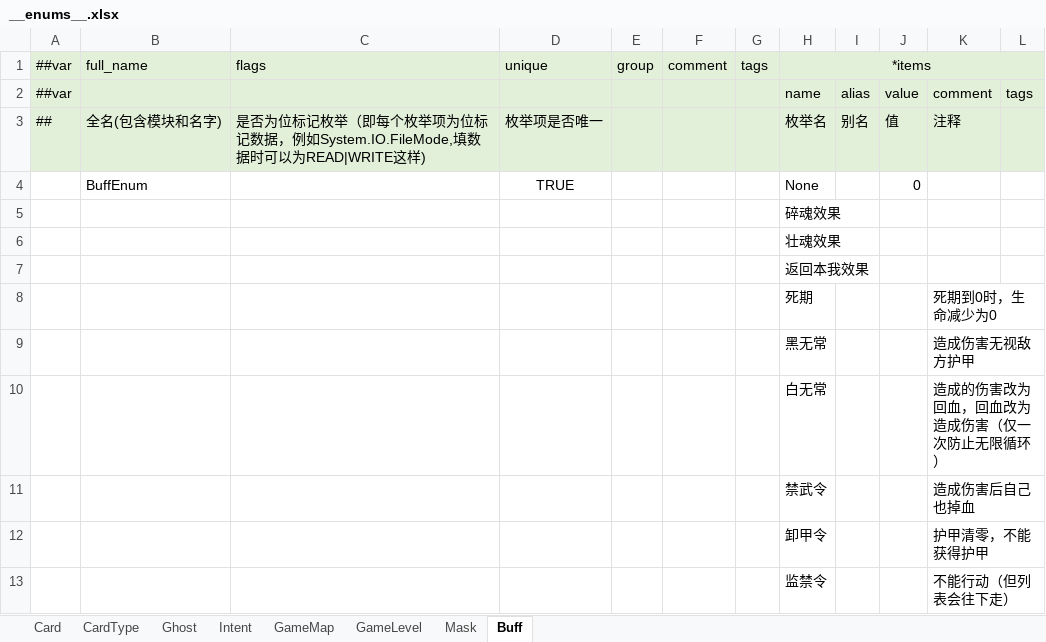
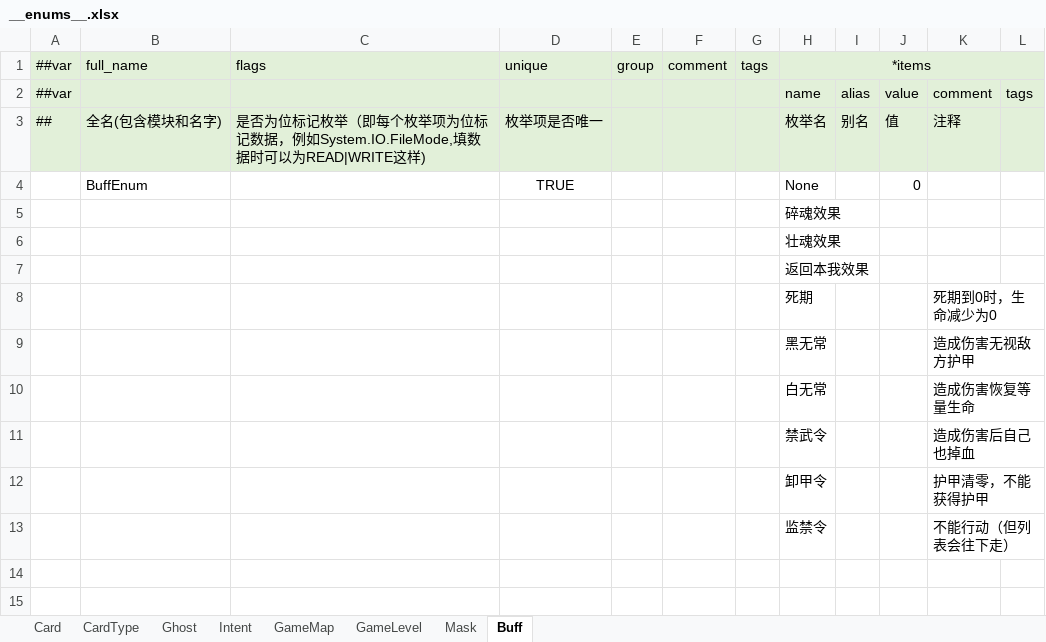
Before and after one commit to Unity-Devlop/GGJ2026, an Excel workbook: Configs/source/Datas/__enums__.xlsx, sheet Buff, drawn as a sheet; values as stored, in another font and other column widths than the file's, no borders; the diff names each change by its address in the sheet, - before the commit and + after, or states it on an @@ line.

Commit message:
枚举描述更新

```diff
--- a/Configs/source/Datas/__enums__.xlsx (sheet Buff)
+++ b/Configs/source/Datas/__enums__.xlsx (sheet Buff)
-K10: 造成的伤害改为回血，回血改为造成伤害（仅一次防止无限循环）
+K10: 造成伤害恢复等量生命
```
